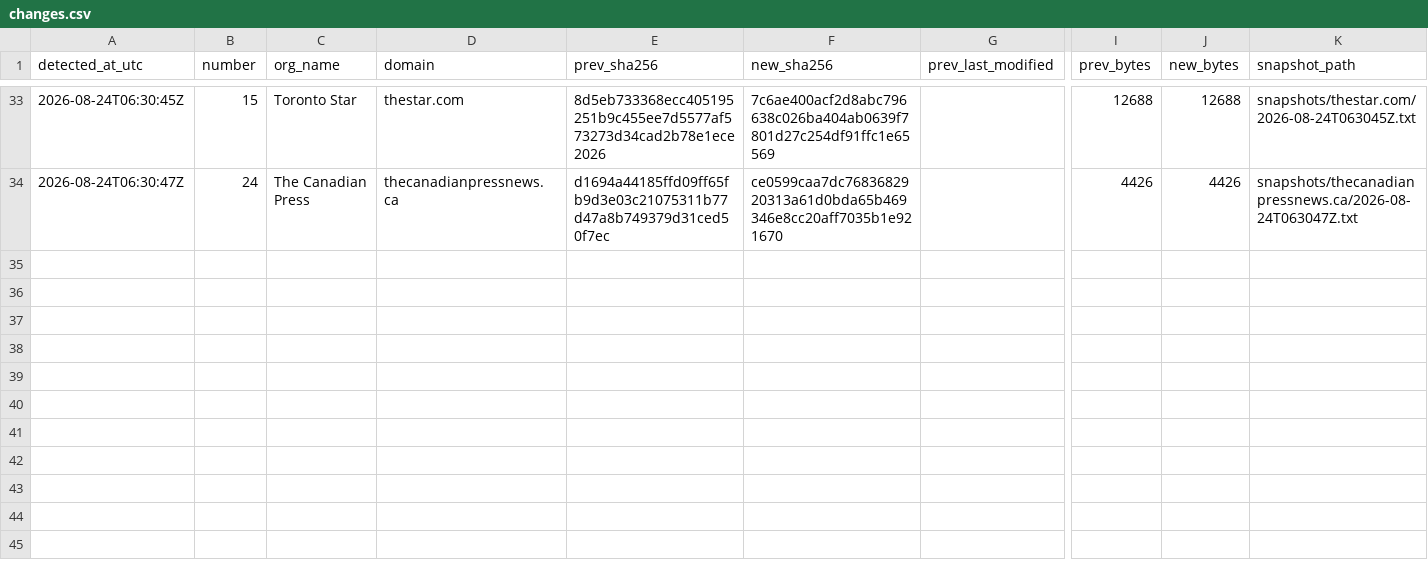
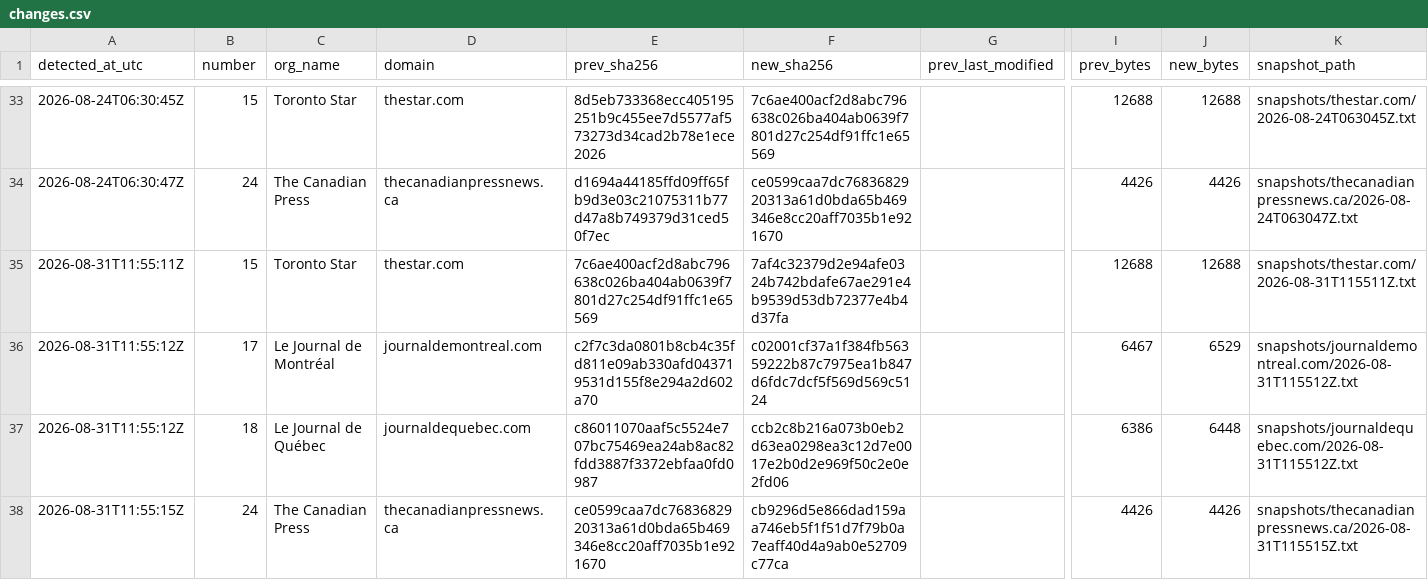
Before and after one commit to pmcurdy/CanRobots, a CSV file: logs/changes.csv, drawn as a sheet; only a part is shown, gaps mark what is left out; rows hold the shown columns only; the diff names each change by its address in the sheet, - before the commit and + after, or states it on an @@ line.

```diff
--- a/logs/changes.csv
+++ b/logs/changes.csv
+row 35: 2026-08-31T11:55:11Z | 15 | Toronto Star | thestar.com | 7c6ae400acf2d8abc796638c026ba404ab0639f7801d27c254df91ffc1e65569 | 7af4c32379d2e94afe0324b742bdafe67ae291e4b9539d53db72377e4b4d37fa |  | 12688 | 12688 | snapshots/thestar.com/2026-08-31T115511Z.txt
+row 36: 2026-08-31T11:55:12Z | 17 | Le Journal de Montréal | journaldemontreal.com | c2f7c3da0801b8cb4c35fd811e09ab330afd043719531d155f8e294a2d602a70 | c02001cf37a1f384fb56359222b87c7975ea1b847d6fdc7dcf5f569d569c5124 |  | 6467 | 6529 | snapshots/journaldemontreal.com/2026-08-31T115512Z.txt
+row 37: 2026-08-31T11:55:12Z | 18 | Le Journal de Québec | journaldequebec.com | c86011070aaf5c5524e707bc75469ea24ab8ac82fdd3887f3372ebfaa0fd0987 | ccb2c8b216a073b0eb2d63ea0298ea3c12d7e0017e2b0d2e969f50c2e0e2fd06 |  | 6386 | 6448 | snapshots/journaldequebec.com/2026-08-31T115512Z.txt
+row 38: 2026-08-31T11:55:15Z | 24 | The Canadian Press | thecanadianpressnews.ca | ce0599caa7dc7683682920313a61d0bda65b469346e8cc20aff7035b1e921670 | cb9296d5e866dad159aa746eb5f1f51d7f79b0a7eaff40d4a9ab0e52709c77ca |  | 4426 | 4426 | snapshots/thecanadianpressnews.ca/2026-08-31T115515Z.txt
```
Also changed, not shown: logs/runs.csv, 56 other files.
